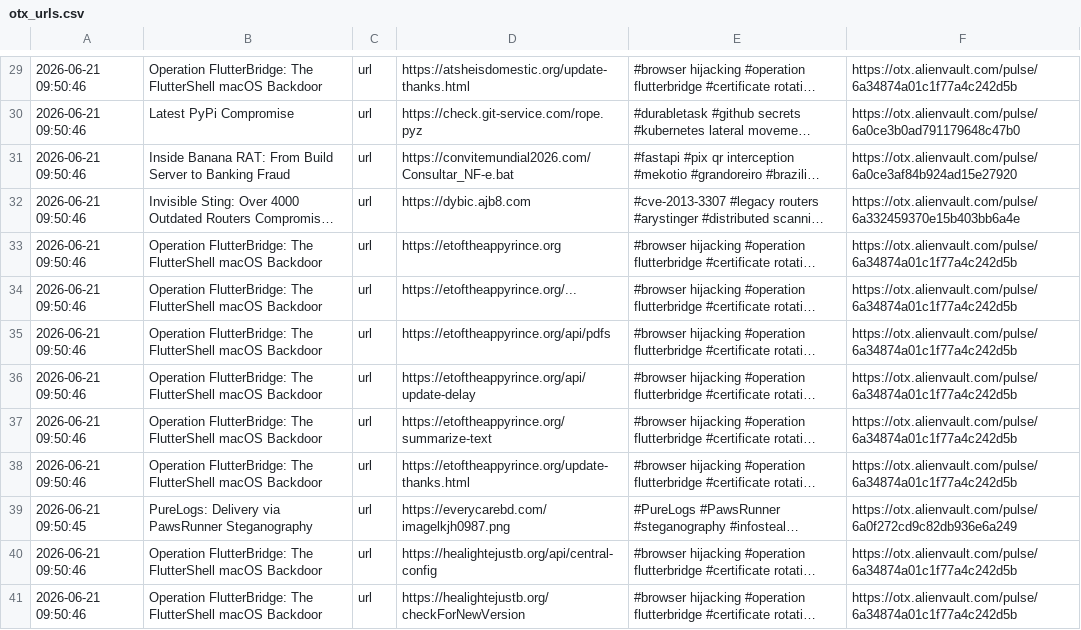
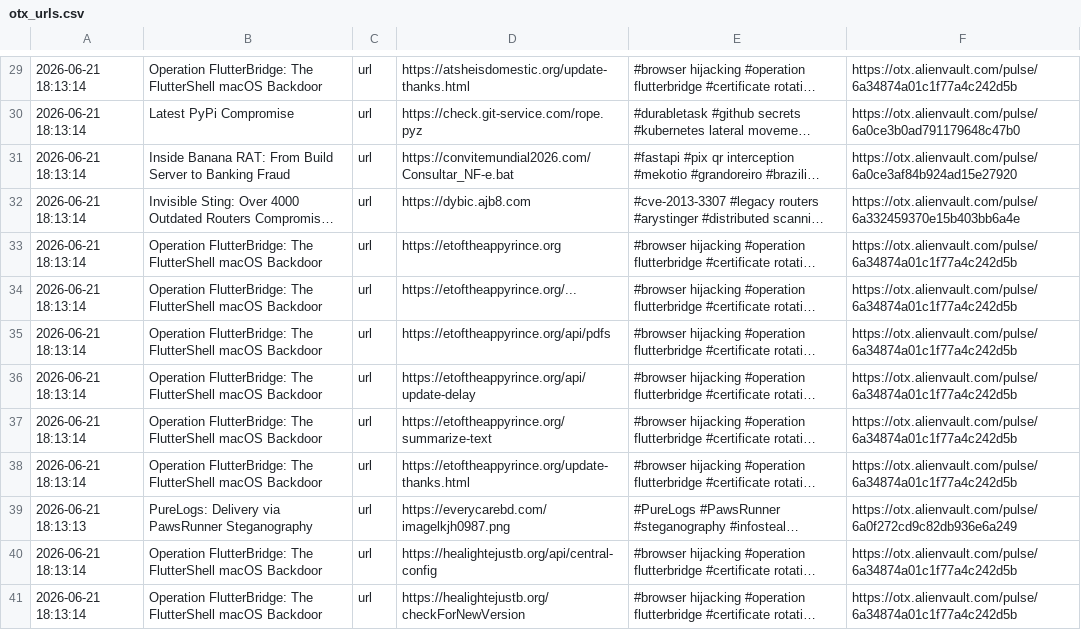
Before and after one commit to 0xShun/Threat-Intel-Data-Pipeline, a CSV file: reports/otx_urls.csv, drawn as a sheet; only a part is shown, gaps mark what is left out; long unchanged cells end in …; the diff covers the shown part only; the diff names each change by its address in the sheet, - before the commit and + after, or states it on an @@ line.

```diff
--- a/reports/otx_urls.csv
+++ b/reports/otx_urls.csv
-A29:A38: 2026-06-21 09:50:46
+A29:A38: 2026-06-21 18:13:14
-A39: 2026-06-21 09:50:45
+A39: 2026-06-21 18:13:13
-A40:A41: 2026-06-21 09:50:46
+A40:A41: 2026-06-21 18:13:14
```
Also changed, not shown: 41 edited cells elsewhere in this file, reports/scored_hashes.csv, reports/threatfox_urls.csv, 16 other files.
